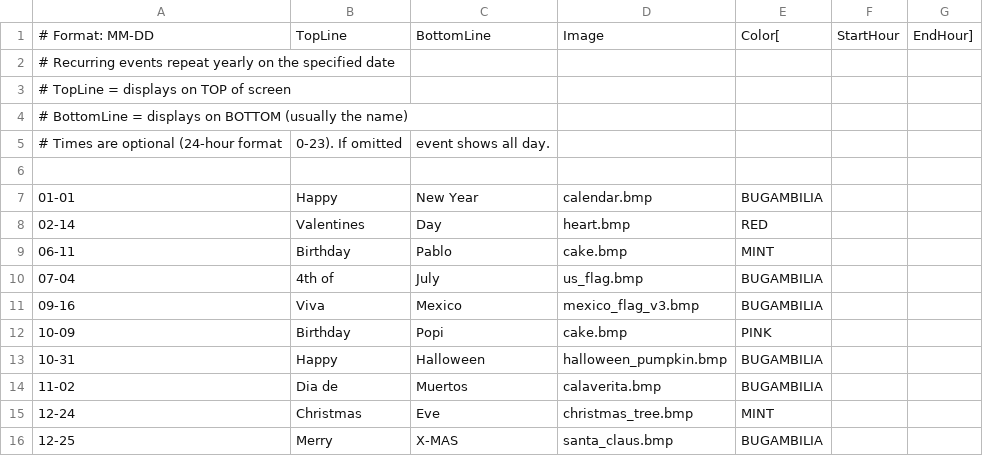
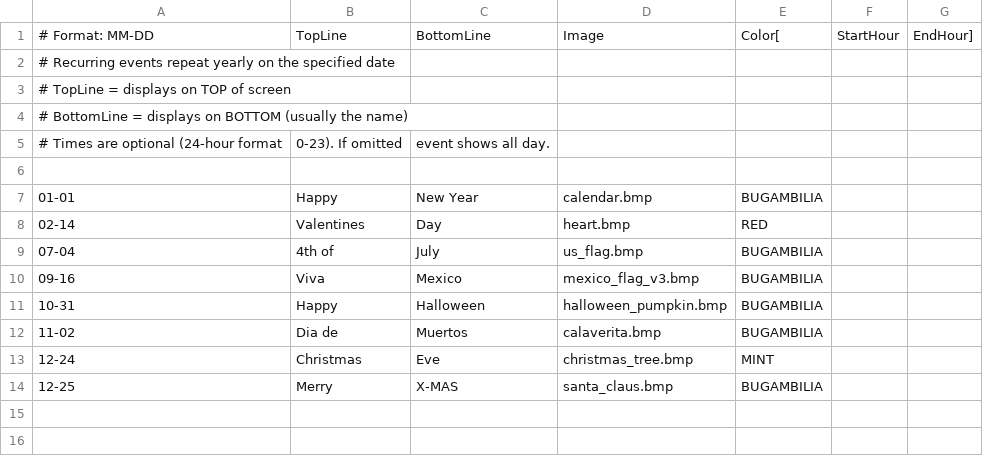
Before and after one commit to dcelayeta/pantallita-events, a CSV file: recurring_events.csv, drawn as a sheet; the diff names each change by its address in the sheet, - before the commit and + after, or states it on an @@ line.

Commit message:
Remove birthday events for Pablo and Popi
Removed birthday events for Pablo and Popi from the calendar.

```diff
--- a/recurring_events.csv
+++ b/recurring_events.csv
-row 9: 06-11 | Birthday | Pablo | cake.bmp | MINT
-row 12: 10-09 | Birthday | Popi | cake.bmp | PINK
```
